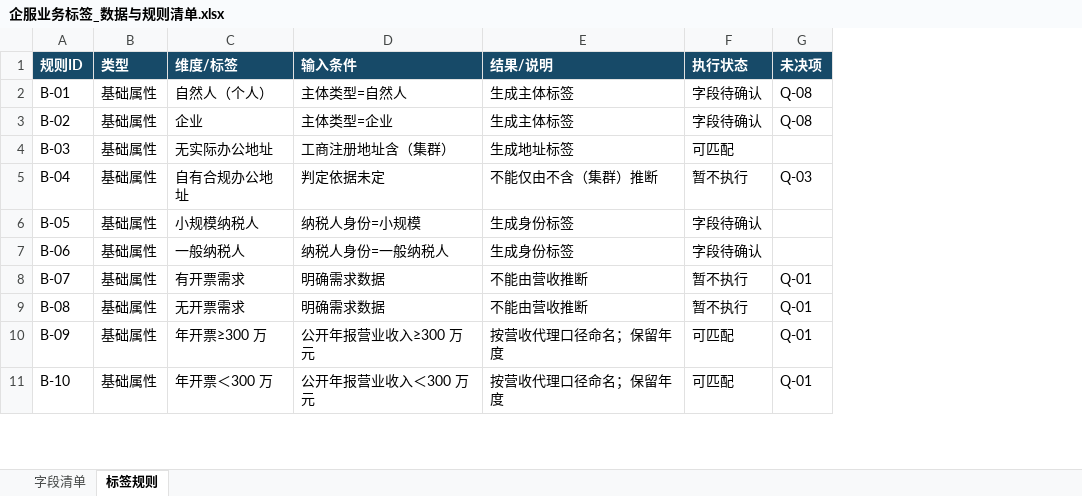
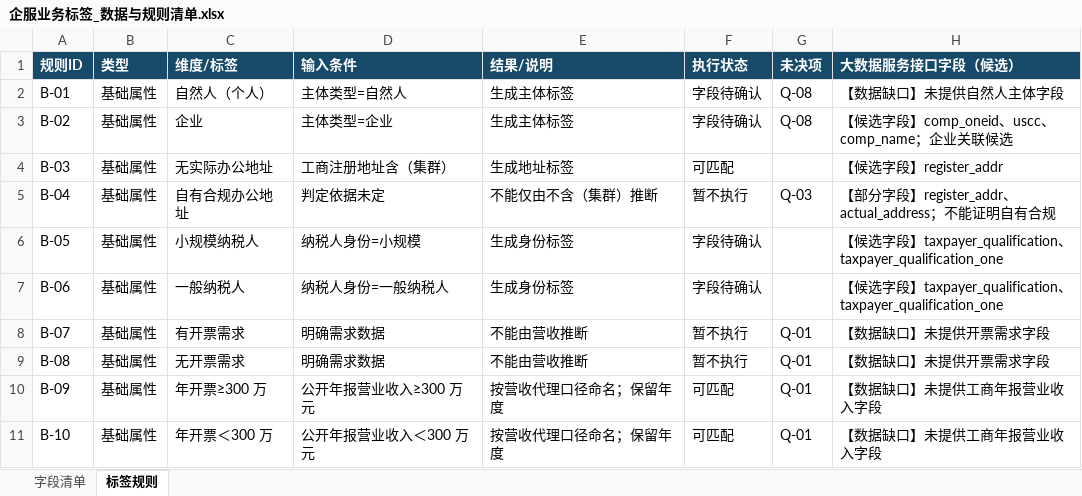
Before and after one commit to lj19960311-tech/CRM-AI, an Excel workbook: 02-需求文档/企服业务标签_数据与规则清单.xlsx, sheet 标签规则, drawn as a sheet; only a part is shown; values as stored, in another font and other column widths than the file's, no borders; the diff names each change by its address in the sheet, - before the commit and + after, or states it on an @@ line.

```diff
--- a/02-需求文档/企服业务标签_数据与规则清单.xlsx (sheet 标签规则)
+++ b/02-需求文档/企服业务标签_数据与规则清单.xlsx (sheet 标签规则)
+column H (大数据服务接口字段（候选）), rows 2-11: 【数据缺口】未提供自然人主体字段 | 【候选字段】comp_oneid、uscc、comp_name；企业关联候选 | 【候选字段】register_addr | 【部分字段】register_addr、actual_address；不能证明自有合规 | 【候选字段】taxpayer_qualification、taxpayer_qualification_one | 【候选字段】taxpayer_qualification、taxpayer_qualification_one | 【数据缺口】未提供开票需求字段 | 【数据缺口】未提供开票需求字段 | 【数据缺口】未提供工商年报营业收入字段 | 【数据缺口】未提供工商年报营业收入字段
```
Also changed, not shown: sheet 字段清单, 3 other files.
